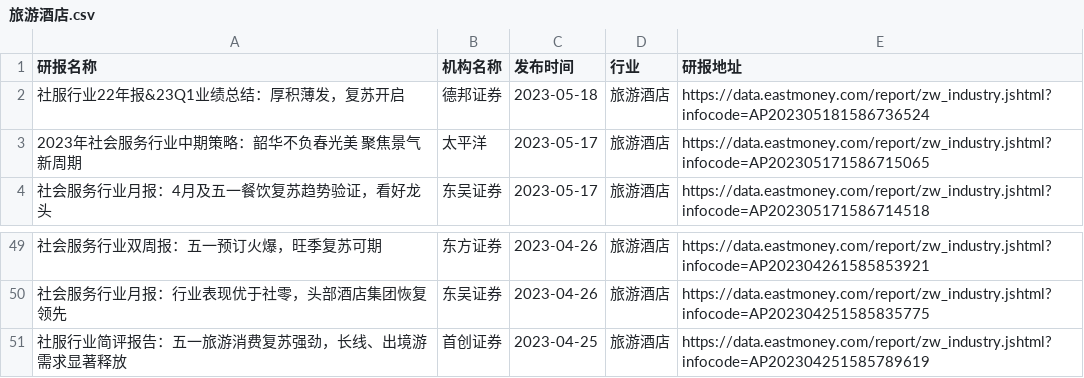
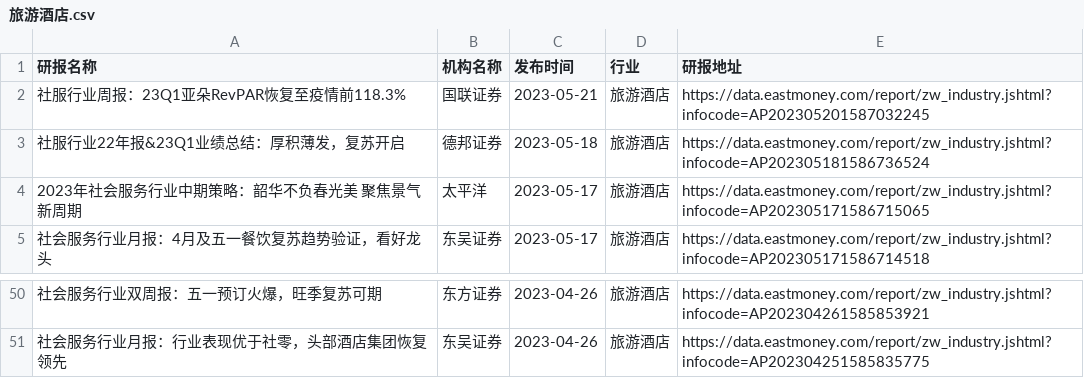
Before and after one commit to manymore13/eastmoney, a CSV file: gen/旅游酒店/旅游酒店.csv, drawn as a sheet; only a part is shown, gaps mark what is left out.

```diff
--- a/gen/旅游酒店/旅游酒店.csv
+++ b/gen/旅游酒店/旅游酒店.csv
@@ -1,2 +1,3 @@
 研报名称,机构名称,发布时间,行业,研报地址
+社服行业周报：23Q1亚朵RevPAR恢复至疫情前118.3%,国联证券,2023-05-21,旅游酒店,https://data.eastmoney.com/report/zw_industry.jshtml?infocode=AP202305201587032245
 社服行业22年报&23Q1业绩总结：厚积薄发，复苏开启,德邦证券,2023-05-18,旅游酒店,https://data.eastmoney.com/report/zw_industry.jshtml?infocode=AP202305181586736524
@@ -50,2 +51 @@
 社会服务行业月报：行业表现优于社零，头部酒店集团恢复领先,东吴证券,2023-04-26,旅游酒店,https://data.eastmoney.com/report/zw_industry.jshtml?infocode=AP202304251585835775
-社服行业简评报告：五一旅游消费复苏强劲，长线、出境游需求显著释放,首创证券,2023-04-25,旅游酒店,https://data.eastmoney.com/report/zw_industry.jshtml?infocode=AP202304251585789619
```
Also changed, not shown: gen/全行业/全行业.csv, gen/有色金属/有色金属.csv, 9 other files.
